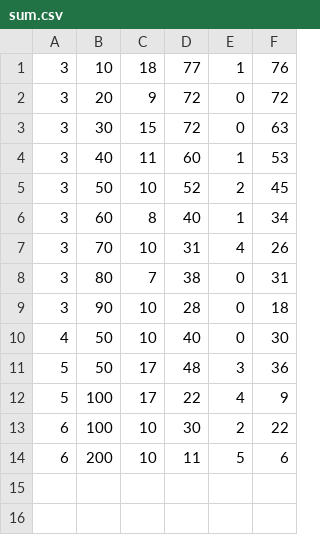
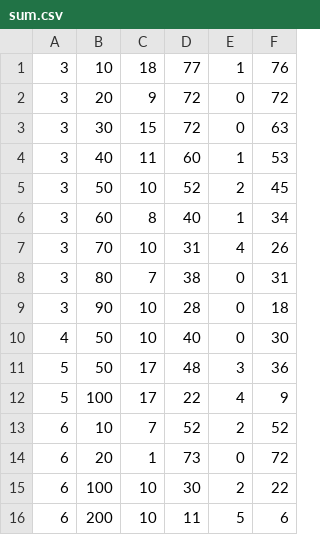
Before and after one commit to lijiaying/tempout, a CSV file: sum.csv, drawn as a sheet; the diff names each change by its address in the sheet, - before the commit and + after, or states it on an @@ line.

```diff
--- a/sum.csv
+++ b/sum.csv
+row 13: 6 | 10 | 7 | 52 | 2 | 52
+row 14: 6 | 20 | 1 | 73 | 0 | 72
```
Also changed, not shown: 14 other files.
